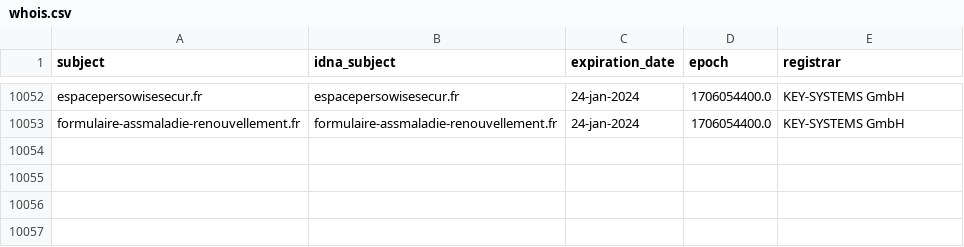
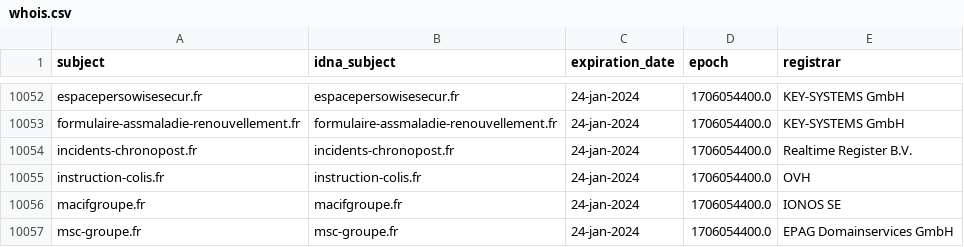
Before and after one commit to dead-hosts/Red-Flag-Domains_web_red.flag.domains, a CSV file: .pyfunceble/whois.csv, drawn as a sheet; only a part is shown, gaps mark what is left out; the diff names each change by its address in the sheet, - before the commit and + after, or states it on an @@ line.

Commit message:
[Autosave][Dead-Hosts::Red-Flag-Domains_web_red.flag.domains]
jZO7o8ROB-lIPak9AdxSf7n_

```diff
--- a/.pyfunceble/whois.csv
+++ b/.pyfunceble/whois.csv
+row 10054: incidents-chronopost.fr | incidents-chronopost.fr | 24-jan-2024 | 1706054400.0 | Realtime Register B.V.
+row 10055: instruction-colis.fr | instruction-colis.fr | 24-jan-2024 | 1706054400.0 | OVH
+row 10056: macifgroupe.fr | macifgroupe.fr | 24-jan-2024 | 1706054400.0 | IONOS SE
+row 10057: msc-groupe.fr | msc-groupe.fr | 24-jan-2024 | 1706054400.0 | EPAG Domainservices GmbH
```
Also changed, not shown: 12 other files.
